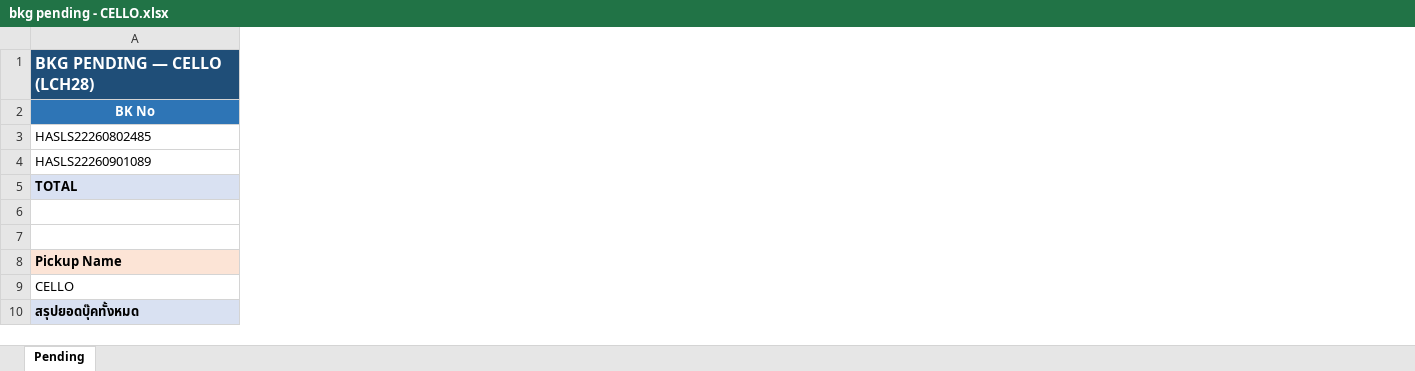
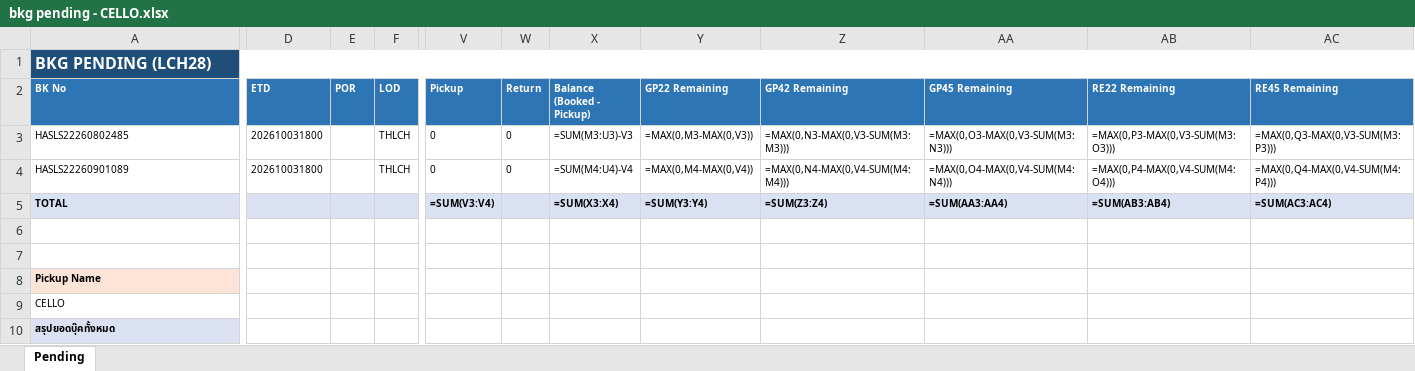
Before and after one commit to sirichai1265/booking-balance-dashboard, an Excel workbook: output/bkg pending - CELLO.xlsx, sheet Pending, drawn as a sheet; only a part is shown, gaps mark what is left out; values as stored, in another font and other column widths than the file's, no borders; formulas without a stored value are shown as written; the diff covers the shown part only; the diff names each change by its address in the sheet, - before the commit and + after, or states it on an @@ line.

```diff
--- a/output/bkg pending - CELLO.xlsx (sheet Pending)
+++ b/output/bkg pending - CELLO.xlsx (sheet Pending)
@@ column D (ETD) unhidden, rows 3-4: 202610031800 | 202610031800 @@
@@ column E (POR) unhidden, empty @@
@@ column F (LOD) unhidden, rows 3-4: THLCH | THLCH @@
@@ column V (Pickup) unhidden, rows 3-5: 0 | 0 | =SUM(V3:V4) @@
@@ column W (Return) unhidden, rows 3-4: 0 | 0 @@
@@ column X (Balance (Booked - Pickup)) unhidden, rows 3-5: =SUM(M3:U3)-V3 | =SUM(M4:U4)-V4 | =SUM(X3:X4) @@
+column Y (GP22 Remaining), rows 3-5: =MAX(0,M3-MAX(0,V3)) | =MAX(0,M4-MAX(0,V4)) | =SUM(Y3:Y4)
+column Z (GP42 Remaining), rows 3-5: =MAX(0,N3-MAX(0,V3-SUM(M3:M3))) | =MAX(0,N4-MAX(0,V4-SUM(M4:M4))) | =SUM(Z3:Z4)
+column AA (GP45 Remaining), rows 3-5: =MAX(0,O3-MAX(0,V3-SUM(M3:N3))) | =MAX(0,O4-MAX(0,V4-SUM(M4:N4))) | =SUM(AA3:AA4)
+column AB (RE22 Remaining), rows 3-5: =MAX(0,P3-MAX(0,V3-SUM(M3:O3))) | =MAX(0,P4-MAX(0,V4-SUM(M4:O4))) | =SUM(AB3:AB4)
+column AC (RE45 Remaining), rows 3-5: =MAX(0,Q3-MAX(0,V3-SUM(M3:P3))) | =MAX(0,Q4-MAX(0,V4-SUM(M4:P4))) | =SUM(AC3:AC4)
-A1 (BK No): BKG PENDING — CELLO (LCH28)
+A1 (BK No): BKG PENDING (LCH28)
@@ A2:A4 text size: smaller @@
-A2 alignment: center
+A2 alignment: left
@@ A5 text size: smaller @@
@@ A8:A10 text size: smaller @@
```
Also changed, not shown: 4 added columns, 9 edited cells and cell formats elsewhere in this sheet, formulas that keep their value, hidden cells, output/Booking Balance Summary.xlsx, output/bkg pending - B.C. DEPOT CO.,LTD. ( Bang-Na KM.18).xlsx, 5 other files.
